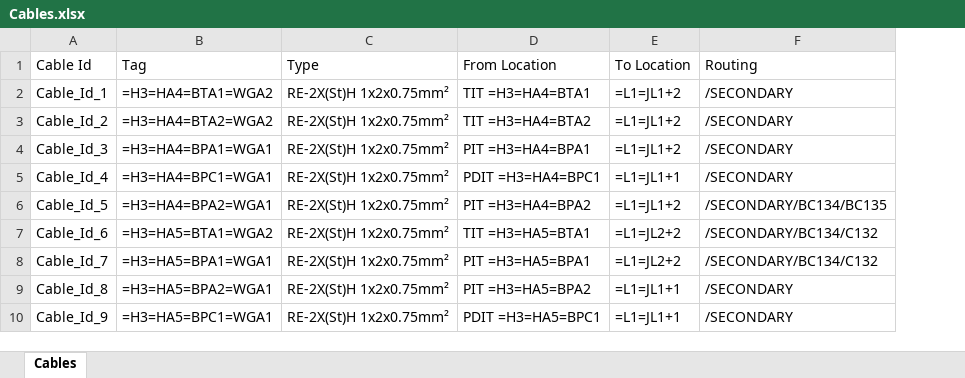
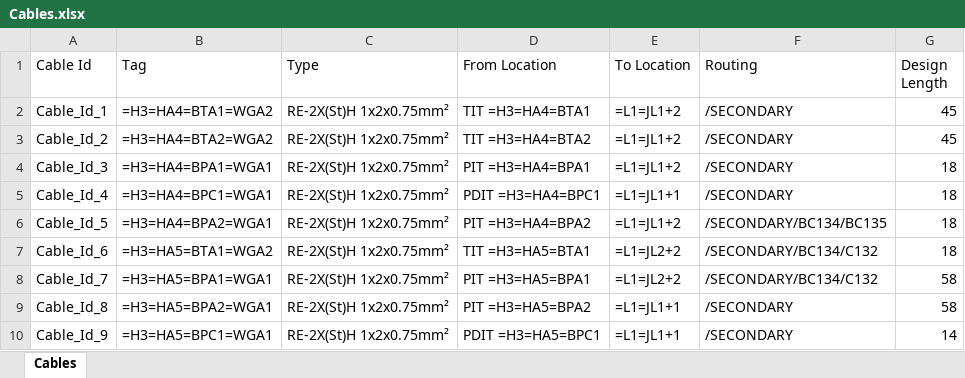
Before and after one commit to MrToKa/WFC, an Excel workbook: Template files/Cables.xlsx, sheet Cables, drawn as a sheet; only a part is shown; values as stored, in another font and other column widths than the file's, no borders; table styles not drawn; the diff names each change by its address in the sheet, - before the commit and + after, or states it on an @@ line.

```diff
--- a/Template files/Cables.xlsx (sheet Cables)
+++ b/Template files/Cables.xlsx (sheet Cables)
+column G (Design Length), rows 2-10: 45 | 45 | 18 | 18 | 18 | 18 | 58 | 58 | 14
```
Also changed, not shown: 2 other files.
